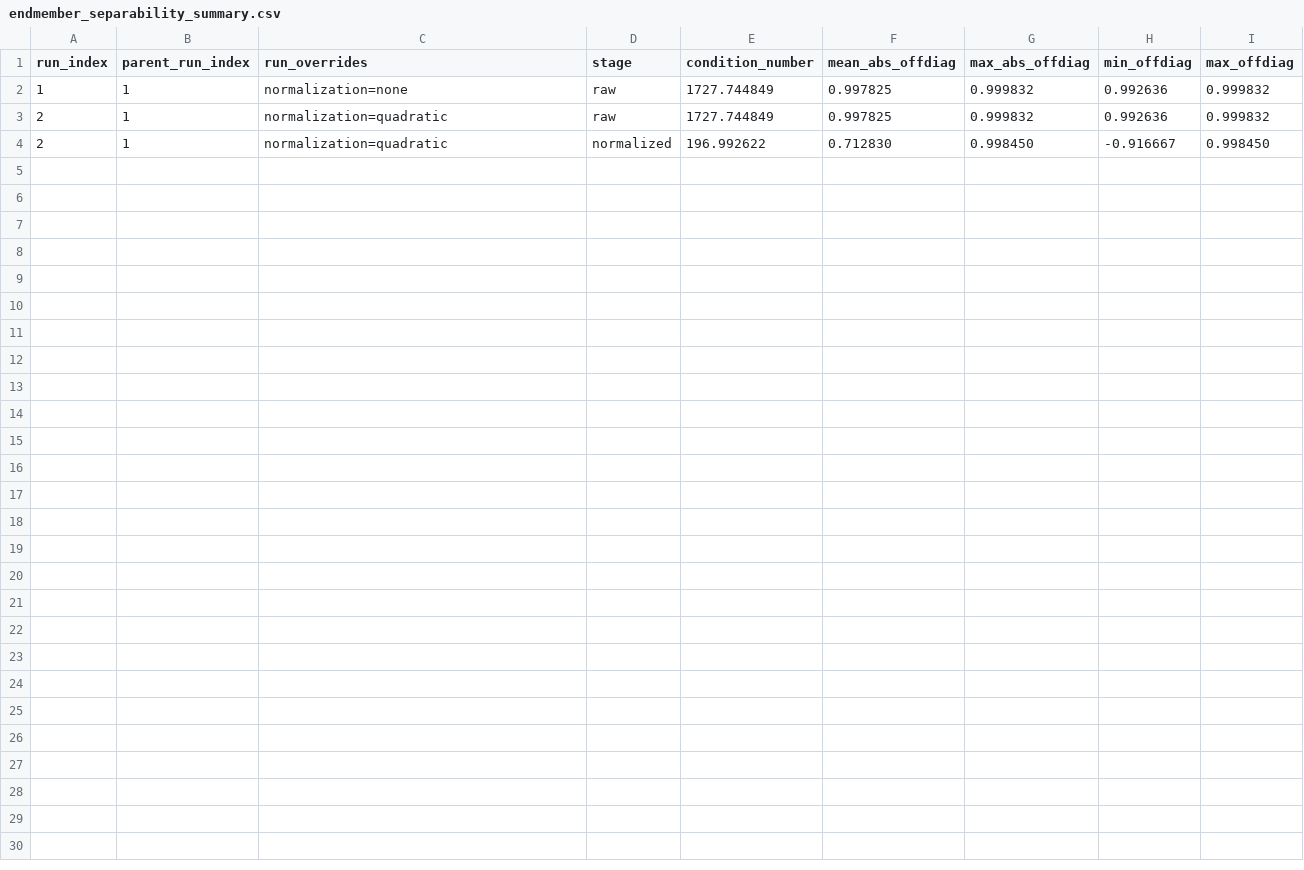
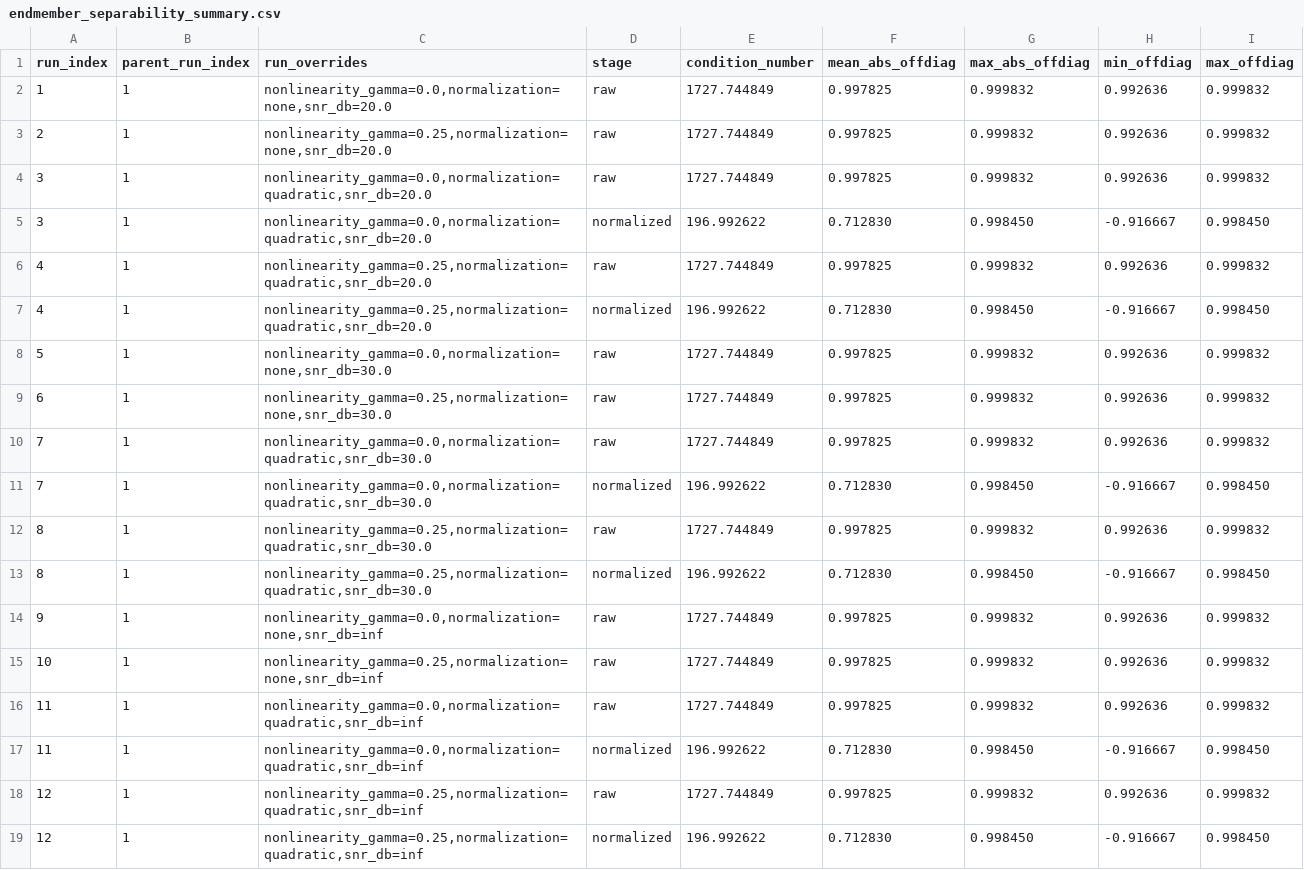
Before and after one commit to dnevo/clusters_unmixing, a CSV file: experiments/outputs/endmember_separability_summary.csv, drawn as a sheet.

Commit message:
Update experiment outputs from Colab

```diff
--- a/experiments/outputs/endmember_separability_summary.csv
+++ b/experiments/outputs/endmember_separability_summary.csv
@@ -1,4 +1,19 @@
 run_index,parent_run_index,run_overrides,stage,condition_number,mean_abs_offdiag,max_abs_offdiag,min_offdiag,max_offdiag
-1,1,normalization=none,raw,1727.744849,0.997825,0.999832,0.992636,0.999832
-2,1,normalization=quadratic,raw,1727.744849,0.997825,0.999832,0.992636,0.999832
-2,1,normalization=quadratic,normalized,196.992622,0.712830,0.998450,-0.916667,0.998450
+1,1,"nonlinearity_gamma=0.0,normalization=none,snr_db=20.0",raw,1727.744849,0.997825,0.999832,0.992636,0.999832
+2,1,"nonlinearity_gamma=0.25,normalization=none,snr_db=20.0",raw,1727.744849,0.997825,0.999832,0.992636,0.999832
+3,1,"nonlinearity_gamma=0.0,normalization=quadratic,snr_db=20.0",raw,1727.744849,0.997825,0.999832,0.992636,0.999832
+3,1,"nonlinearity_gamma=0.0,normalization=quadratic,snr_db=20.0",normalized,196.992622,0.712830,0.998450,-0.916667,0.998450
+4,1,"nonlinearity_gamma=0.25,normalization=quadratic,snr_db=20.0",raw,1727.744849,0.997825,0.999832,0.992636,0.999832
+4,1,"nonlinearity_gamma=0.25,normalization=quadratic,snr_db=20.0",normalized,196.992622,0.712830,0.998450,-0.916667,0.998450
+5,1,"nonlinearity_gamma=0.0,normalization=none,snr_db=30.0",raw,1727.744849,0.997825,0.999832,0.992636,0.999832
+6,1,"nonlinearity_gamma=0.25,normalization=none,snr_db=30.0",raw,1727.744849,0.997825,0.999832,0.992636,0.999832
+7,1,"nonlinearity_gamma=0.0,normalization=quadratic,snr_db=30.0",raw,1727.744849,0.997825,0.999832,0.992636,0.999832
+7,1,"nonlinearity_gamma=0.0,normalization=quadratic,snr_db=30.0",normalized,196.992622,0.712830,0.998450,-0.916667,0.998450
+8,1,"nonlinearity_gamma=0.25,normalization=quadratic,snr_db=30.0",raw,1727.744849,0.997825,0.999832,0.992636,0.999832
+8,1,"nonlinearity_gamma=0.25,normalization=quadratic,snr_db=30.0",normalized,196.992622,0.712830,0.998450,-0.916667,0.998450
+9,1,"nonlinearity_gamma=0.0,normalization=none,snr_db=inf",raw,1727.744849,0.997825,0.999832,0.992636,0.999832
+10,1,"nonlinearity_gamma=0.25,normalization=none,snr_db=inf",raw,1727.744849,0.997825,0.999832,0.992636,0.999832
+11,1,"nonlinearity_gamma=0.0,normalization=quadratic,snr_db=inf",raw,1727.744849,0.997825,0.999832,0.992636,0.999832
+11,1,"nonlinearity_gamma=0.0,normalization=quadratic,snr_db=inf",normalized,196.992622,0.712830,0.998450,-0.916667,0.998450
+12,1,"nonlinearity_gamma=0.25,normalization=quadratic,snr_db=inf",raw,1727.744849,0.997825,0.999832,0.992636,0.999832
+12,1,"nonlinearity_gamma=0.25,normalization=quadratic,snr_db=inf",normalized,196.992622,0.712830,0.998450,-0.916667,0.998450
```
